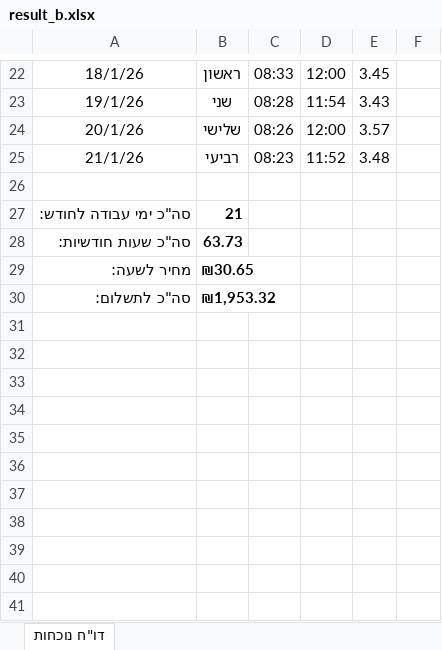
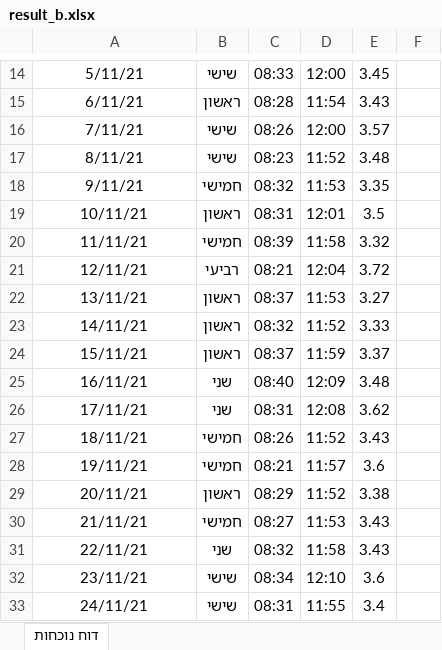
Before and after one commit to ch3305/Reports-Project-Python, an Excel workbook: output/result_b.xlsx, sheet דוח נוכחות, drawn as a sheet; only a part is shown, gaps mark what is left out; values as stored, in another font and other column widths than the file's, no borders; removed rows and columns are numbered as before the commit, all else as after; the diff covers the shown part only; the diff names each change by its address in the sheet, - before the commit and + after, or states it on an @@ line.

```diff
--- a/output/result_b.xlsx (sheet דוח נוכחות)
+++ b/output/result_b.xlsx (sheet דוח נוכחות)
-sheet tab: דו"ח נוכחות
+sheet tab: דוח נוכחות
-A14: 18/1/26
+A14: 5/11/21
-B14: ראשון
+B14: שישי
-A15: 19/1/26
+A15: 6/11/21
-B15: שני
+B15: ראשון
-A16: 20/1/26
+A16: 7/11/21
-B16: שלישי
+B16: שישי
-A17: 21/1/26
+A17: 8/11/21
-B17: רביעי
+B17: שישי
-row 18: (empty)
+row 18: 9/11/21 | חמישי | 08:32 | 11:53 | 3.35
-row 27: סה"כ ימי עבודה לחודש: | 21
-row 28: סה"כ שעות חודשיות: | 63.73
-row 29: מחיר לשעה: | ₪30.65
-row 30: סה"כ לתשלום: | ₪1,953.32
+row 19: 10/11/21 | ראשון | 08:31 | 12:01 | 3.5
+row 20: 11/11/21 | חמישי | 08:39 | 11:58 | 3.32
+row 21: 12/11/21 | רביעי | 08:21 | 12:04 | 3.72
+row 22: 13/11/21 | ראשון | 08:37 | 11:53 | 3.27
+row 23: 14/11/21 | ראשון | 08:32 | 11:52 | 3.33
+row 24: 15/11/21 | ראשון | 08:37 | 11:59 | 3.37
+row 25: 16/11/21 | שני | 08:40 | 12:09 | 3.48
+row 26: 17/11/21 | שני | 08:31 | 12:08 | 3.62
+row 27: 18/11/21 | חמישי | 08:26 | 11:52 | 3.43
+row 28: 19/11/21 | חמישי | 08:21 | 11:57 | 3.6
+row 29: 20/11/21 | ראשון | 08:29 | 11:52 | 3.38
+row 30: 21/11/21 | חמישי | 08:27 | 11:53 | 3.43
+row 31: 22/11/21 | שני | 08:32 | 11:58 | 3.43
+row 32: 23/11/21 | שישי | 08:34 | 12:10 | 3.6
+row 33: 24/11/21 | שישי | 08:31 | 11:55 | 3.4
```
Also changed, not shown: 5 added rows, 13 removed rows, 8 edited cells, cell formats and merged cells elsewhere in this sheet, output/result_a.xlsx, 6 other files.
